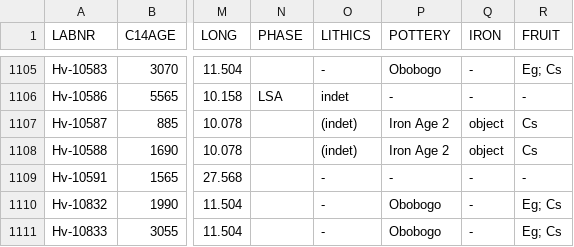
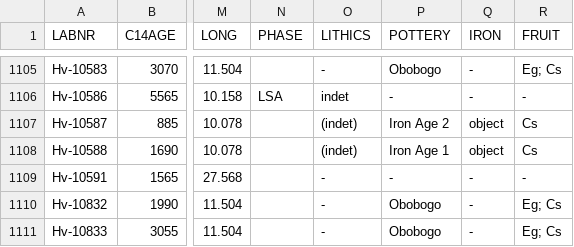
Before and after one commit to dirkseidensticker/aDRAC, a CSV file: aDRAC.csv, drawn as a sheet; only a part is shown, gaps mark what is left out; the diff names each change by its address in the sheet, - before the commit and + after, or states it on an @@ line.

Commit message:
changed pottery field hv-10588

```diff
--- a/aDRAC.csv
+++ b/aDRAC.csv
-P1108 (POTTERY): Iron Age 2
+P1108 (POTTERY): Iron Age 1
```
